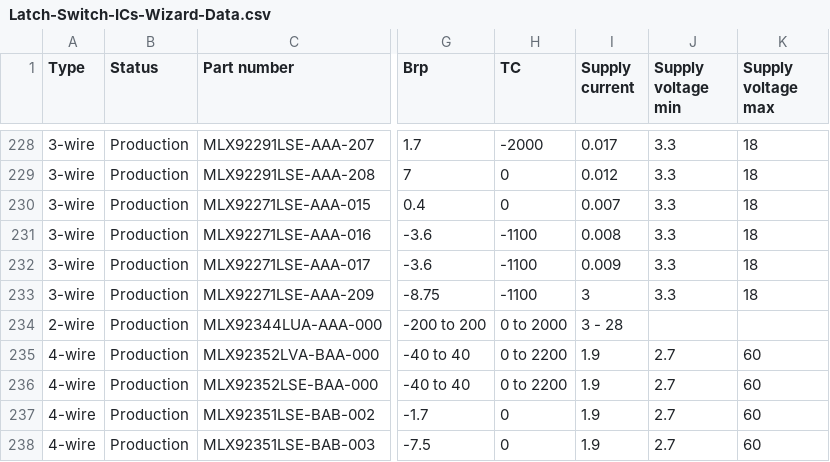
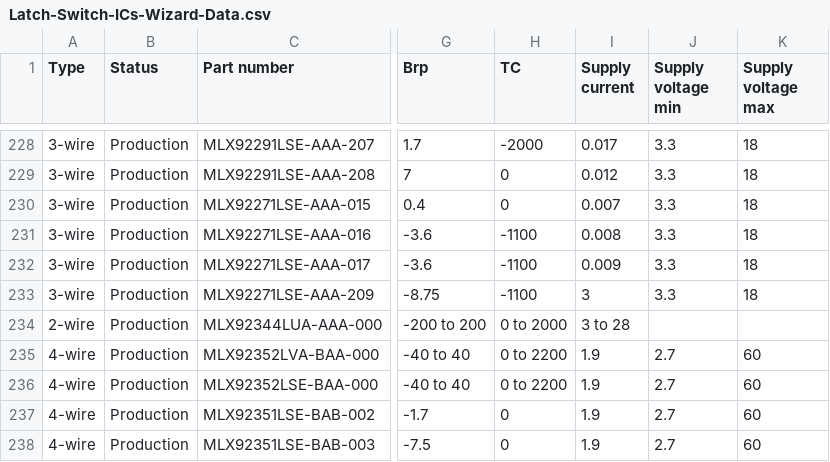
Before and after one commit to MelexisBC/Wizard--Latch-Switch-ICs-Data, a CSV file: Latch-Switch-ICs-Wizard-Data.csv, drawn as a sheet; only a part is shown, gaps mark what is left out; the diff names each change by its address in the sheet, - before the commit and + after, or states it on an @@ line.

Commit message:
Wizard - Latch and switch ICs - Google sheet updated

```diff
--- a/Latch-Switch-ICs-Wizard-Data.csv
+++ b/Latch-Switch-ICs-Wizard-Data.csv
-I234 (Supply current): 3 - 28
+I234 (Supply current): 3 to 28
```
